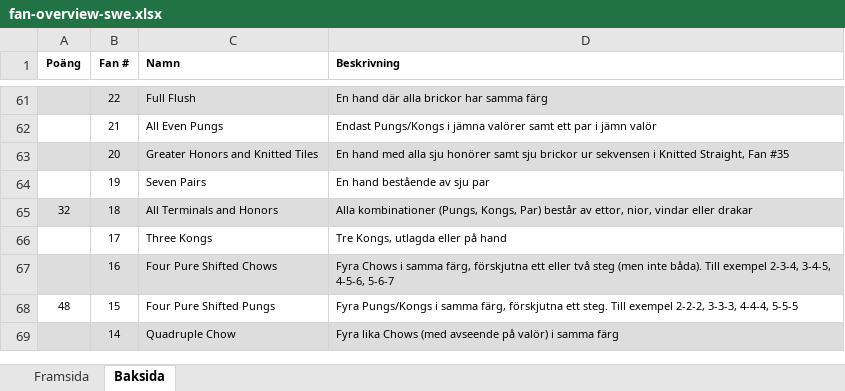
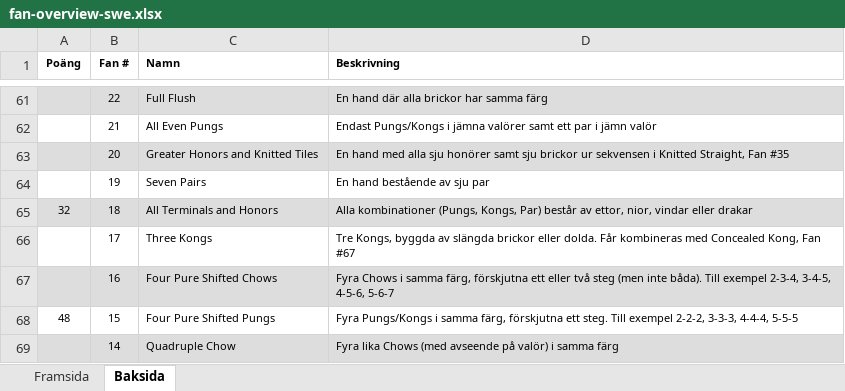
Before and after one commit to dstahlberg/mahjong, an Excel workbook: fan-overview-swe.xlsx, sheet Baksida, drawn as a sheet; only a part is shown, gaps mark what is left out; values as stored, in another font and other column widths than the file's, no borders; the diff covers the shown part only; the diff names each change by its address in the sheet, - before the commit and + after, or states it on an @@ line.

Commit message:
Clarification of rules for Kongs #5,17,57

```diff
--- a/fan-overview-swe.xlsx (sheet Baksida)
+++ b/fan-overview-swe.xlsx (sheet Baksida)
-D66 (Beskrivning): Tre Kongs, utlagda eller på hand
+D66 (Beskrivning): Tre Kongs, byggda av slängda brickor eller dolda. Får kombineras med Concealed Kong, Fan #67
```
Also changed, not shown: 8 edited cells and cell formats elsewhere in this sheet, 3 other files.
